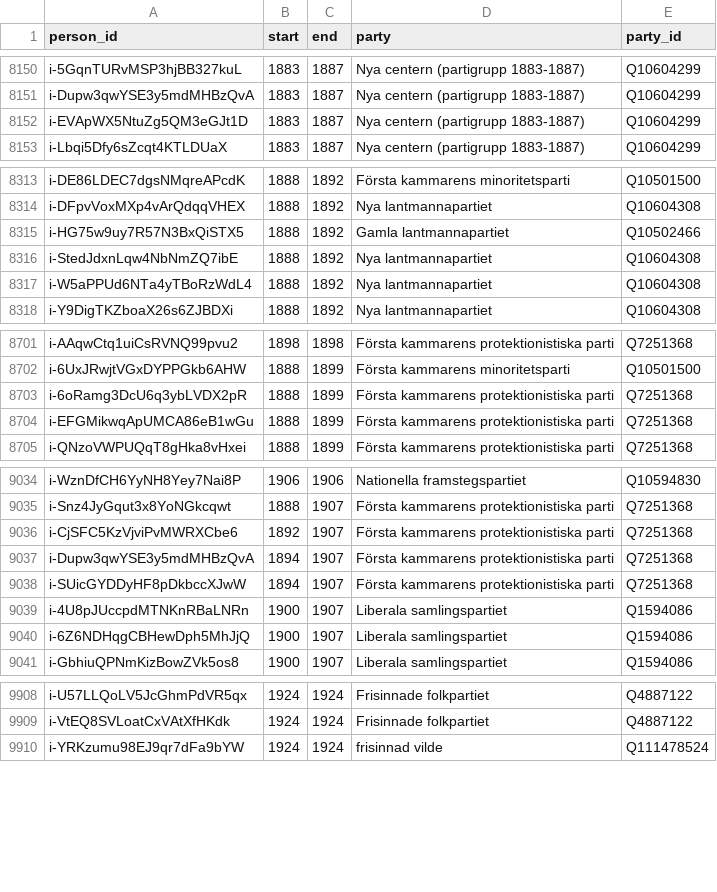
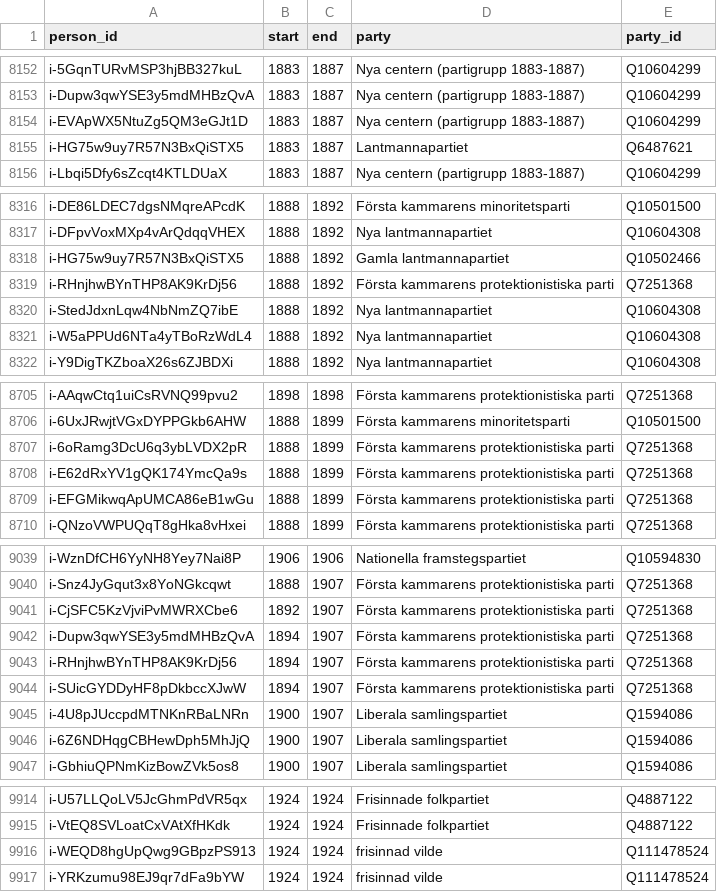
Before and after one commit to swerik-project/riksdagen-politicians, a CSV file: data/party_affiliation.csv, drawn as a sheet; only a part is shown, gaps mark what is left out; the diff covers the shown part only; the diff names each change by its address in the sheet, - before the commit and + after, or states it on an @@ line.

```diff
--- a/data/party_affiliation.csv
+++ b/data/party_affiliation.csv
+row 8155: i-HG75w9uy7R57N3BxQiSTX5 | 1883 | 1887 | Lantmannapartiet | Q6487621
+row 8319: i-RHnjhwBYnTHP8AK9KrDj56 | 1888 | 1892 | Första kammarens protektionistiska parti | Q7251368
+row 8708: i-E62dRxYV1gQK174YmcQa9s | 1888 | 1899 | Första kammarens protektionistiska parti | Q7251368
+row 9043: i-RHnjhwBYnTHP8AK9KrDj56 | 1894 | 1907 | Första kammarens protektionistiska parti | Q7251368
+row 9916: i-WEQD8hgUpQwg9GBpzPS913 | 1924 | 1924 | frisinnad vilde | Q111478524
```
Also changed, not shown: 6 added rows, 6 removed rows and 6 edited cells elsewhere in this file, data/external_identifiers.csv, 1 other file.
